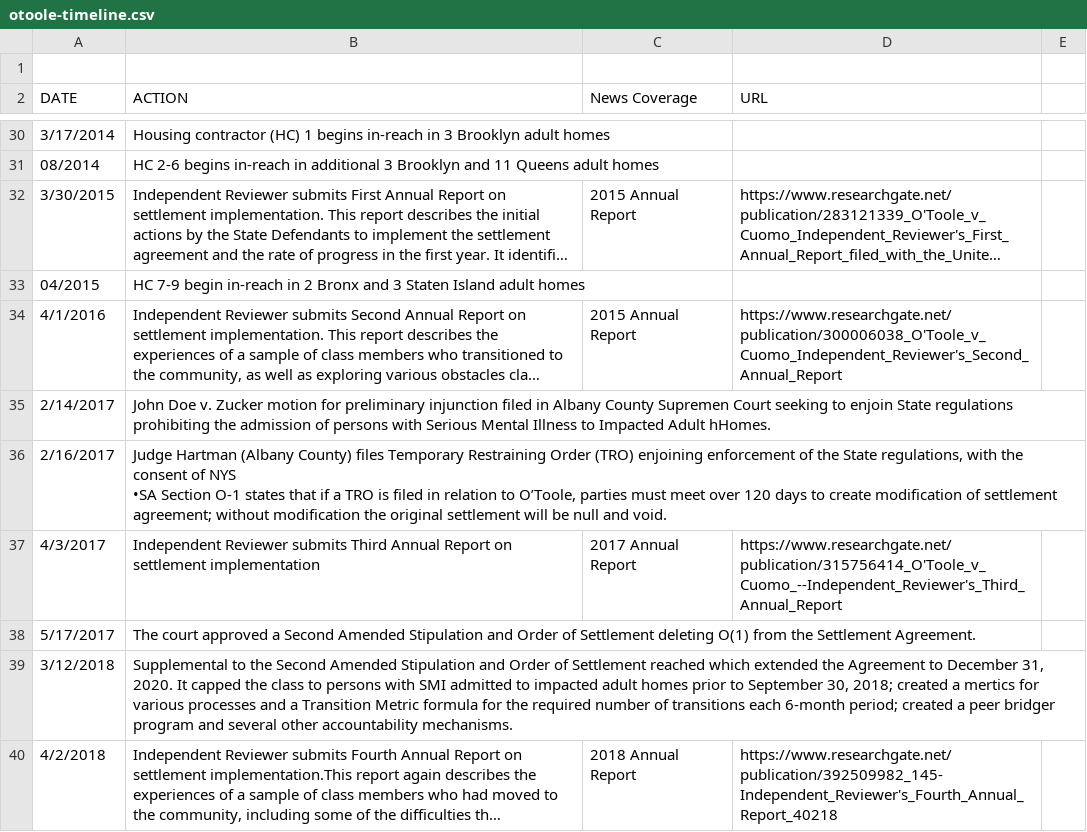
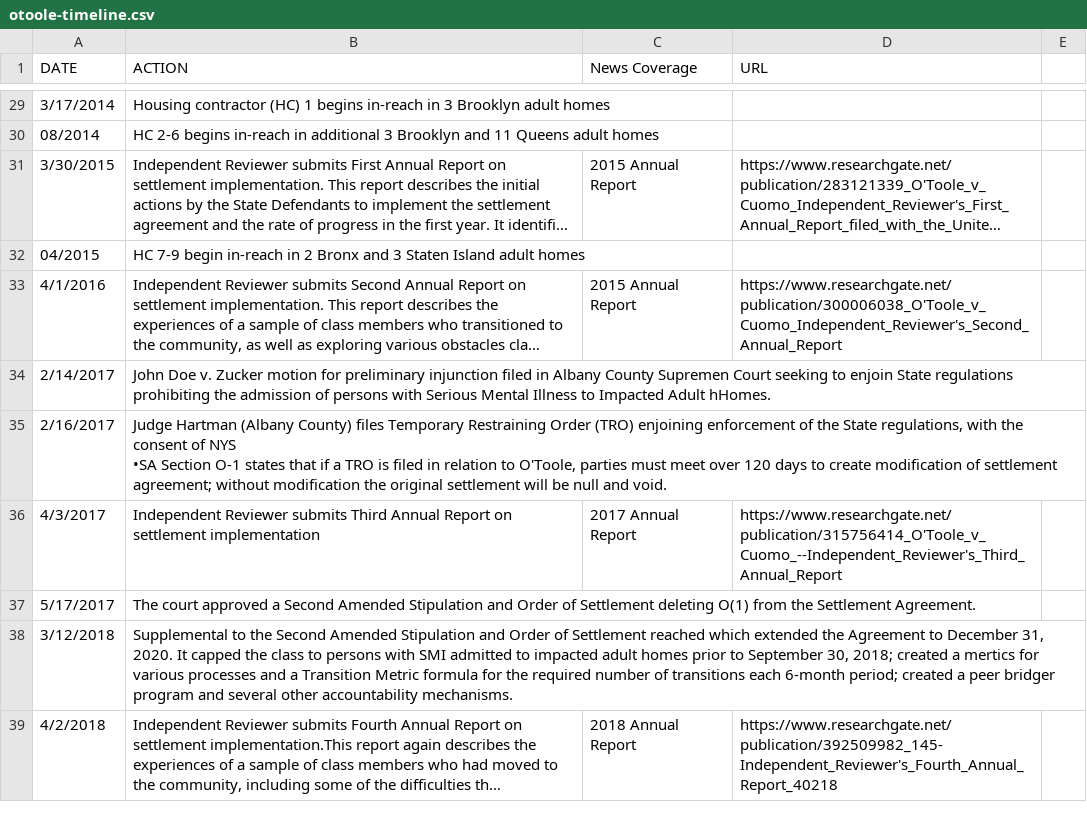
Before and after one commit to jsundram/cjs-archive, a CSV file: data/otoole-timeline.csv, drawn as a sheet; only a part is shown, gaps mark what is left out; long unchanged cells end in …; removed rows and columns are numbered as before the commit, all else as after; the diff covers the shown part only; the diff names each change by its address in the sheet, - before the commit and + after, or states it on an @@ line.

```diff
--- a/data/otoole-timeline.csv
+++ b/data/otoole-timeline.csv
-row 1: (empty)
-B35 (ACTION): …relation to O’Toole, parties must…
+B35 (ACTION): …relation to O'Toole, parties must…
```
Also changed, not shown: 1 added row and 9 edited cells elsewhere in this file, 3 other files.
